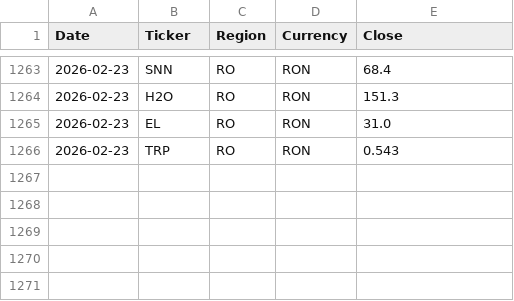
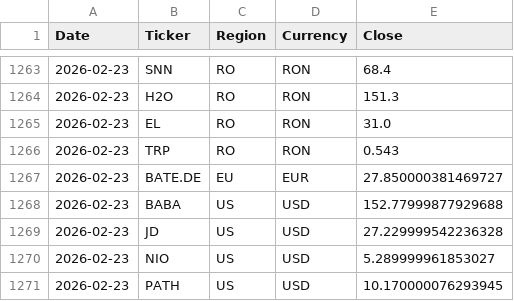
Before and after one commit to drapin22/dp_avb_stock_auto, a CSV file: data/prices_history.csv, drawn as a sheet; only a part is shown, gaps mark what is left out.

Commit message:
Daily prices update (EU + US, Yahoo)

```diff
--- a/data/prices_history.csv
+++ b/data/prices_history.csv
@@ -1266 +1266,6 @@ Date,Ticker,Region,Currency,Close
 2026-02-23,TRP,RO,RON,0.543
+2026-02-23,BATE.DE,EU,EUR,27.850000381469727
+2026-02-23,BABA,US,USD,152.77999877929688
+2026-02-23,JD,US,USD,27.229999542236328
+2026-02-23,NIO,US,USD,5.289999961853027
+2026-02-23,PATH,US,USD,10.170000076293945
```
